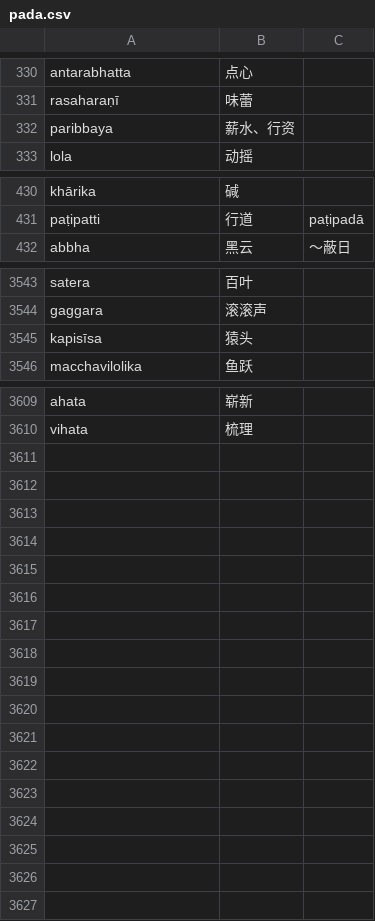
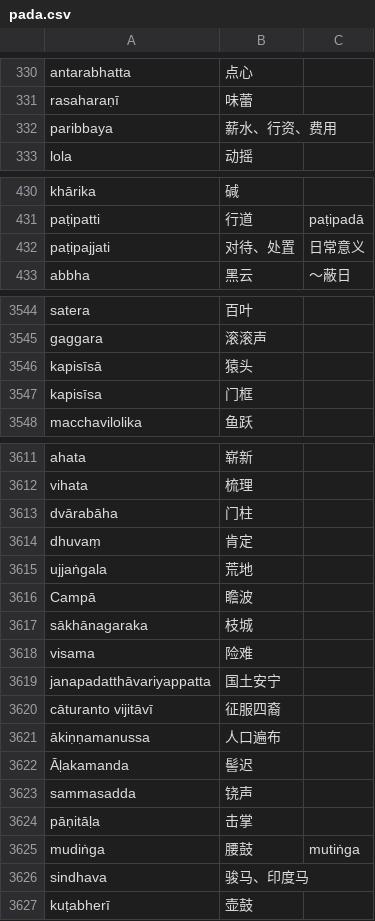
Before and after one commit to jhintr/nirutti, a CSV file: pada.csv, drawn as a sheet; only a part is shown, gaps mark what is left out; the diff covers the shown part only.

Commit message:
update dict

```diff
--- a/pada.csv
+++ b/pada.csv
@@ -331,3 +331,3 @@ antarabhatta,点心,
 rasaharaṇī,味蕾,
-paribbaya,薪水、行资,
+paribbaya,薪水、行资、费用,
 lola,动摇,
@@ -431,2 +431,3 @@ khārika,碱,
 paṭipatti,行道,paṭipadā
+paṭipajjati,对待、处置,日常意义
 abbha,黑云,～蔽日
@@ -3544,3 +3545,4 @@ satera,百叶,
 gaggara,滚滚声,
-kapisīsa,猿头,
+kapisīsā,猿头,
+kapisīsa,门框,
 macchavilolika,鱼跃,
@@ -3610 +3612,16 @@ ahata,崭新,
 vihata,梳理,
+dvārabāha,门柱,
+dhuvaṃ,肯定,
+ujjaṅgala,荒地,
+Campā,瞻波,
+sākhānagaraka,枝城,
+visama,险难,
+janapadatthāvariyappatta,国土安宁,
+cāturanto vijitāvī,征服四裔,
+ākiṇṇamanussa,人口遍布,
+Āḷakamanda,髻迟,
+sammasadda,铙声,
+pāṇitāḷa,击掌,
+mudiṅga,腰鼓,mutiṅga
+sindhava,骏马、印度马,
+kuṭabherī,壶鼓,
```
Also changed, not shown: 6 edited cells elsewhere in this file.
